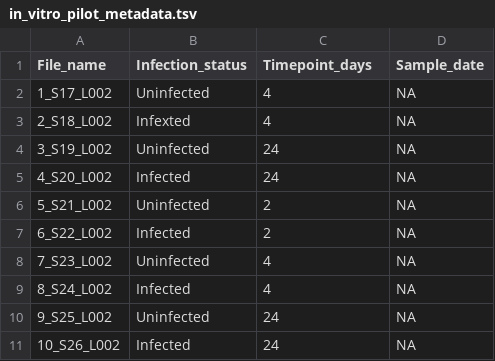
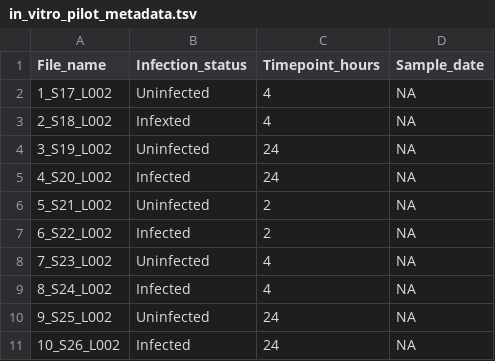
Before and after one commit to ArnarKSSandholt/EimeriaDualRNASeq, a TSV file: data/sample_metadata/in_vitro_pilot_metadata.tsv, drawn as a sheet.

```diff
--- a/data/sample_metadata/in_vitro_pilot_metadata.tsv
+++ b/data/sample_metadata/in_vitro_pilot_metadata.tsv
@@ -1,2 +1,2 @@
-File_name	Infection_status	Timepoint_days	Sample_date
+File_name	Infection_status	Timepoint_hours	Sample_date
 1_S17_L002	Uninfected	4	NA
```
Also changed, not shown: 2 other files.
